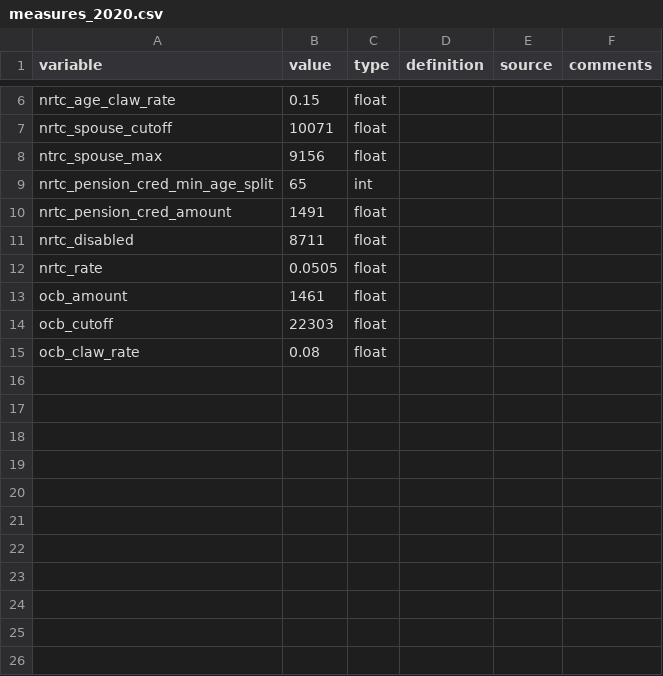
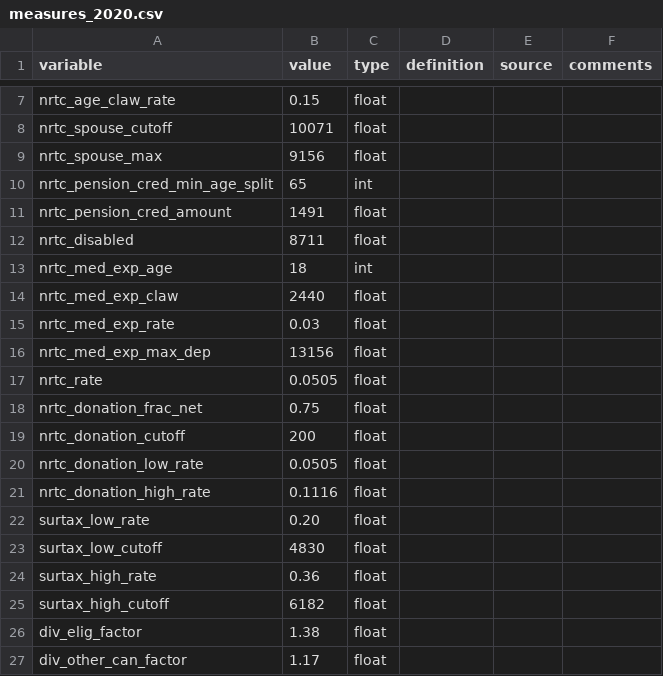
Before and after one commit to CREEi-models/srd, a CSV file: srd/ontario/params/measures_2020.csv, drawn as a sheet; only a part is shown, gaps mark what is left out; the shorter side is filled out with more unchanged rows; the diff covers the shown part only.

```diff
--- a/srd/ontario/params/measures_2020.csv
+++ b/srd/ontario/params/measures_2020.csv
@@ -7,3 +8,3 @@ nrtc_age_claw_rate;0.15;float;;;
 nrtc_spouse_cutoff;10071;float;;;
-ntrc_spouse_max;9156;float;;;
+nrtc_spouse_max;9156;float;;;
 nrtc_pension_cred_min_age_split;65;int;;;
@@ -11,2 +12,16 @@ nrtc_pension_cred_amount;1491;float;;;
 nrtc_disabled;8711;float;;;
+nrtc_med_exp_age;18;int;;;
+nrtc_med_exp_claw;2440;float;;;
+nrtc_med_exp_rate;0.03;float;;;
+nrtc_med_exp_max_dep;13156;float;;;
 nrtc_rate;0.0505;float;;;
+nrtc_donation_frac_net;0.75;float;;;
+nrtc_donation_cutoff;200;float;;;
+nrtc_donation_low_rate;0.0505;float;;;
+nrtc_donation_high_rate;0.1116;float;;;
+surtax_low_rate;0.20;float;;;
+surtax_low_cutoff;4830;float;;;
+surtax_high_rate;0.36;float;;;
+surtax_high_cutoff;6182;float;;;
+div_elig_factor;1.38;float;;;
+div_other_can_factor;1.17;float;;;
```
Also changed, not shown: 14 added rows elsewhere in this file, srd/federal/params/fed_witb_qc_2016.csv, srd/federal/params/fed_witb_qc_2017.csv, 43 other files.
